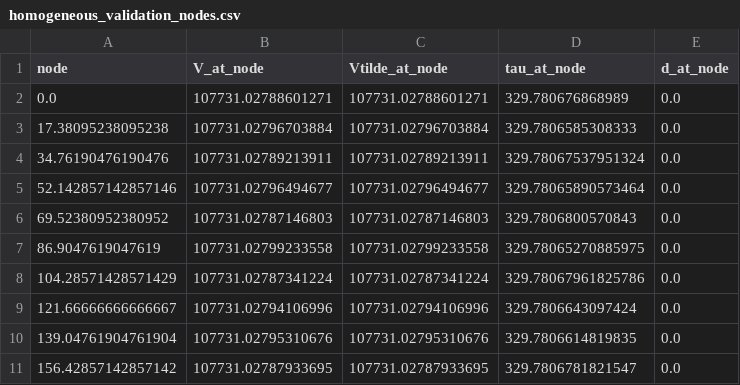
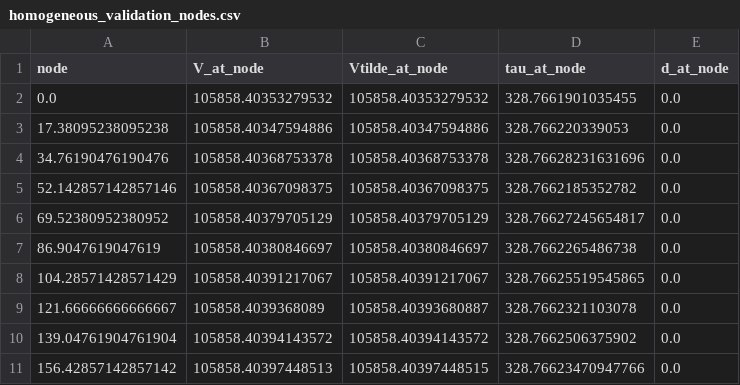
Before and after one commit to Jack-H-Buckner/AqacultureProductionCycles, a CSV file: results/simulations/homogeneous_validation_nodes.csv, drawn as a sheet; only a part is shown; the diff covers the shown part only.

```diff
--- a/results/simulations/homogeneous_validation_nodes.csv
+++ b/results/simulations/homogeneous_validation_nodes.csv
@@ -1,11 +1,11 @@
 node,V_at_node,Vtilde_at_node,tau_at_node,d_at_node
-0.0,107731.02788601271,107731.02788601271,329.780676868989,0.0
-17.38095238095238,107731.02796703884,107731.02796703884,329.7806585308333,0.0
-34.76190476190476,107731.02789213911,107731.02789213911,329.78067537951324,0.0
-52.142857142857146,107731.02796494677,107731.02796494677,329.78065890573464,0.0
-69.52380952380952,107731.02787146803,107731.02787146803,329.7806800570843,0.0
-86.9047619047619,107731.02799233558,107731.02799233558,329.78065270885975,0.0
-104.28571428571429,107731.02787341224,107731.02787341224,329.78067961825786,0.0
-121.66666666666667,107731.02794106996,107731.02794106996,329.7806643097424,0.0
-139.04761904761904,107731.02795310676,107731.02795310676,329.7806614819835,0.0
-156.42857142857142,107731.02787933695,107731.02787933695,329.7806781821547,0.0
+0.0,105858.40353279532,105858.40353279532,328.7661901035455,0.0
+17.38095238095238,105858.40347594886,105858.40347594886,328.766220339053,0.0
+34.76190476190476,105858.40368753378,105858.40368753378,328.76628231631696,0.0
+52.142857142857146,105858.40367098375,105858.40367098375,328.7662185352782,0.0
+69.52380952380952,105858.40379705129,105858.40379705129,328.76627245654817,0.0
+86.9047619047619,105858.40380846697,105858.40380846697,328.7662265486738,0.0
+104.28571428571429,105858.40391217067,105858.40391217067,328.76625519545865,0.0
+121.66666666666667,105858.4039368089,105858.40393680887,328.7662321103078,0.0
+139.04761904761904,105858.40394143572,105858.40394143572,328.7662506375902,0.0
+156.42857142857142,105858.40397448513,105858.40397448515,328.76623470947766,0.0
```
Also changed, not shown: 33 edited cells elsewhere in this file, results/simulations/homogeneous_validation_grid.csv, results/simulations/homogeneous_validation_scalars.csv, 19 other files.
